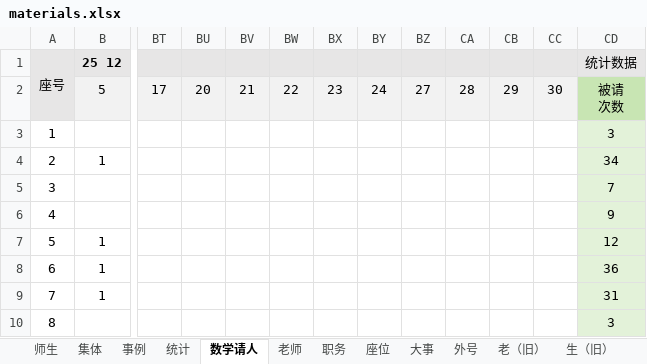
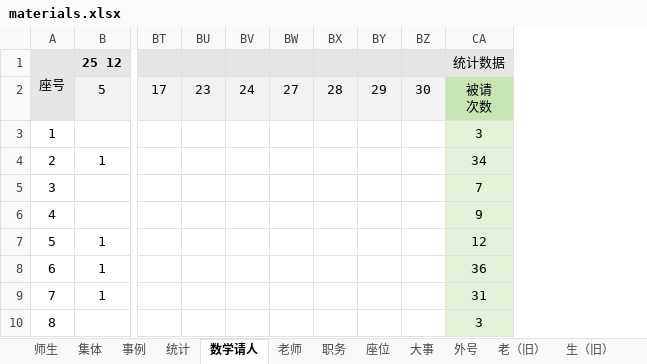
Before and after one commit to dsywy1698/dsywy1698.github.io, an Excel workbook: c/materials.xlsx, sheet 数学请人, drawn as a sheet; only a part is shown, gaps mark what is left out; values as stored, in another font and other column widths than the file's, no borders; conditional formats not drawn; the diff names each change by its address in the sheet, - before the commit and + after, or states it on an @@ line.

```diff
--- a/c/materials.xlsx (sheet 数学请人)
+++ b/c/materials.xlsx (sheet 数学请人)
-column CA, row 2: 28
-column CB, row 2: 29
-column CC, row 2: 30
-BU2: 20
+BU2: 23
-BV2: 21
+BV2: 24
-BW2: 22
+BW2: 27
-BX2: 23
+BX2: 28
-BY2: 24
+BY2: 29
-BZ2: 27
+BZ2: 30
```
Also changed, not shown: sheet 外号, sheet 师生, formulas that keep their value, 4 other files.
